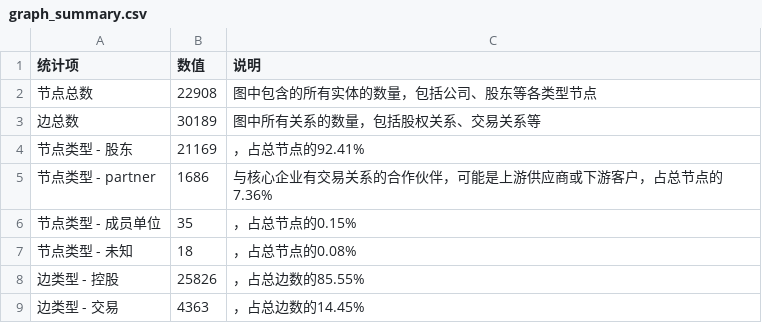
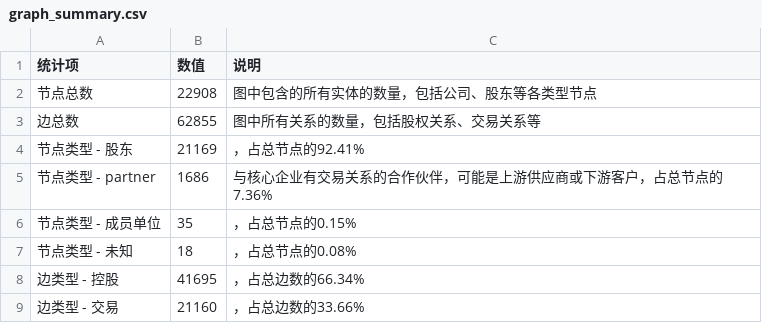
Before and after one commit to Ruizhang666/wz-group-risk-eval, a CSV file: outputs/reports/graph_summary.csv, drawn as a sheet.

```diff
--- a/outputs/reports/graph_summary.csv
+++ b/outputs/reports/graph_summary.csv
@@ -2,3 +2,3 @@
 节点总数,22908,图中包含的所有实体的数量，包括公司、股东等各类型节点
-边总数,30189,图中所有关系的数量，包括股权关系、交易关系等
+边总数,62855,图中所有关系的数量，包括股权关系、交易关系等
 节点类型 - 股东,21169,，占总节点的92.41%
@@ -7,3 +7,3 @@
 节点类型 - 未知,18,，占总节点的0.08%
-边类型 - 控股,25826,，占总边数的85.55%
-边类型 - 交易,4363,，占总边数的14.45%
+边类型 - 控股,41695,，占总边数的66.34%
+边类型 - 交易,21160,，占总边数的33.66%
```
Also changed, not shown: outputs/reports/top_entities.csv, 17 other files.
